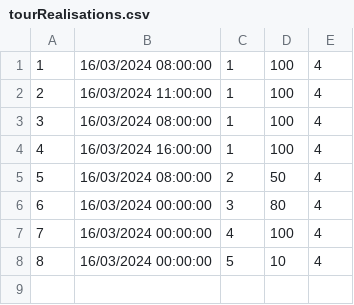
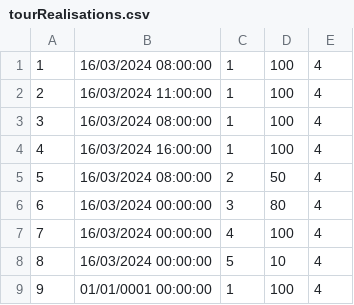
Before and after one commit to kzi-nastava/sims-ra-2024-group-5-team-d, a CSV file: Resources/Data/tourRealisations.csv, drawn as a sheet; the diff names each change by its address in the sheet, - before the commit and + after, or states it on an @@ line.

```diff
--- a/Resources/Data/tourRealisations.csv
+++ b/Resources/Data/tourRealisations.csv
+row 9: 9 | 01/01/0001 00:00:00 | 1 | 100 | 4
```
Also changed, not shown: 4 other files.
